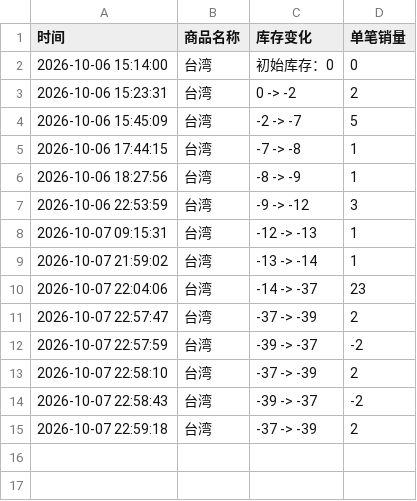
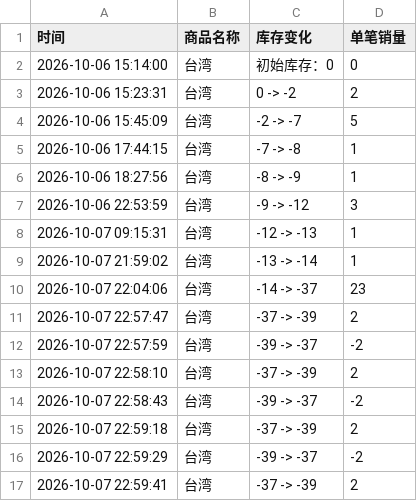
Before and after one commit to Juineii/nflying_km1008, a CSV file: LEE_SEUNG_HYUB.csv, drawn as a sheet.

Commit message:
自动更新数据 2026-10-07 23:00:31

```diff
--- a/LEE_SEUNG_HYUB.csv
+++ b/LEE_SEUNG_HYUB.csv
@@ -15 +15,3 @@
 2026-10-07 22:59:18,台湾,-37 -> -39,2
+2026-10-07 22:59:29,台湾,-39 -> -37,-2
+2026-10-07 22:59:41,台湾,-37 -> -39,2
```
